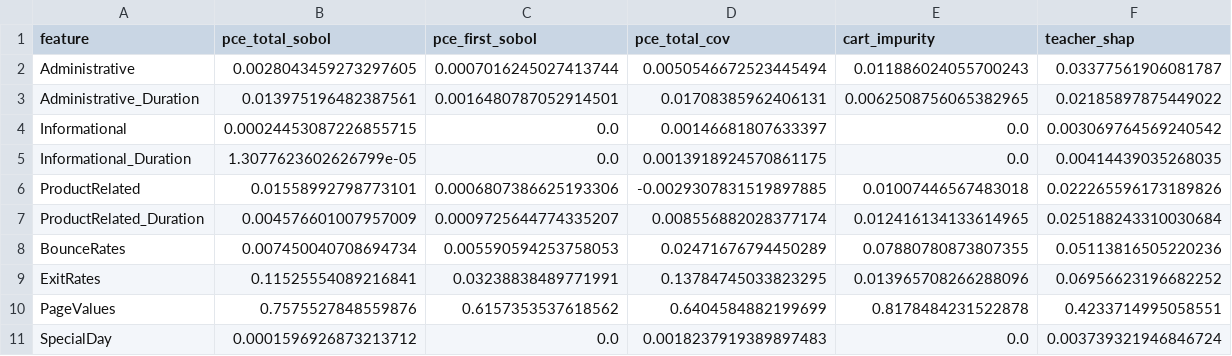
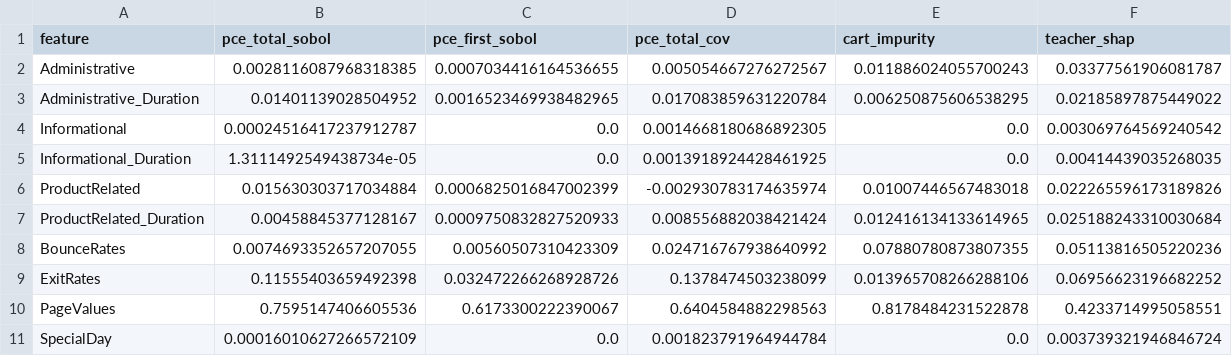
Before and after one commit to Sena-Kilinc/distilling-into-decomposable-students, a CSV file: outputs/results/ospi_seed3/importances.csv, drawn as a sheet; only a part is shown; the diff covers the shown part only.

```diff
--- a/outputs/results/ospi_seed3/importances.csv
+++ b/outputs/results/ospi_seed3/importances.csv
@@ -1,11 +1,11 @@
 feature,pce_total_sobol,pce_first_sobol,pce_total_cov,cart_impurity,teacher_shap
-Administrative,0.0028043459273297605,0.0007016245027413744,0.0050546672523445494,0.011886024055700243,0.03377561906081787
-Administrative_Duration,0.013975196482387561,0.0016480787052914501,0.01708385962406131,0.0062508756065382965,0.02185897875449022
-Informational,0.00024453087226855715,0.0,0.00146681807633397,0.0,0.003069764569240542
-Informational_Duration,1.3077623602626799e-05,0.0,0.0013918924570861175,0.0,0.00414439035268035
-ProductRelated,0.01558992798773101,0.0006807386625193306,-0.0029307831519897885,0.01007446567483018,0.022265596173189826
-ProductRelated_Duration,0.004576601007957009,0.0009725644774335207,0.008556882028377174,0.012416134133614965,0.025188243310030684
-BounceRates,0.007450040708694734,0.005590594253758053,0.02471676794450289,0.07880780873807355,0.05113816505220236
-ExitRates,0.11525554089216841,0.03238838489771991,0.13784745033823295,0.013965708266288096,0.06956623196682252
-PageValues,0.7575527848559876,0.6157353537618562,0.6404584882199699,0.8178484231522878,0.4233714995058551
-SpecialDay,0.0001596926873213712,0.0,0.0018237919389897483,0.0,0.003739321946846724
+Administrative,0.0028116087968318385,0.0007034416164536655,0.005054667276272567,0.011886024055700243,0.03377561906081787
+Administrative_Duration,0.01401139028504952,0.0016523469938482965,0.017083859631220784,0.006250875606538295,0.02185897875449022
+Informational,0.00024516417237912787,0.0,0.0014668180686892305,0.0,0.003069764569240542
+Informational_Duration,1.3111492549438734e-05,0.0,0.0013918924428461925,0.0,0.00414439035268035
+ProductRelated,0.015630303717034884,0.0006825016847002399,-0.002930783174635974,0.01007446567483018,0.022265596173189826
+ProductRelated_Duration,0.00458845377128167,0.0009750832827520933,0.008556882038421424,0.012416134133614965,0.025188243310030684
+BounceRates,0.0074693352657207055,0.00560507310423309,0.024716767938640992,0.07880780873807355,0.05113816505220236
+ExitRates,0.11555403659492398,0.032472266268928726,0.1378474503238099,0.013965708266288106,0.06956623196682252
+PageValues,0.7595147406605536,0.6173300222390067,0.6404584882298563,0.8178484231522878,0.4233714995058551
+SpecialDay,0.00016010627266572109,0.0,0.001823791964944784,0.0,0.003739321946846724
```
Also changed, not shown: 19 edited cells elsewhere in this file, outputs/results/har/importances.csv, outputs/results/ospi/importances.csv, 28 other files.
